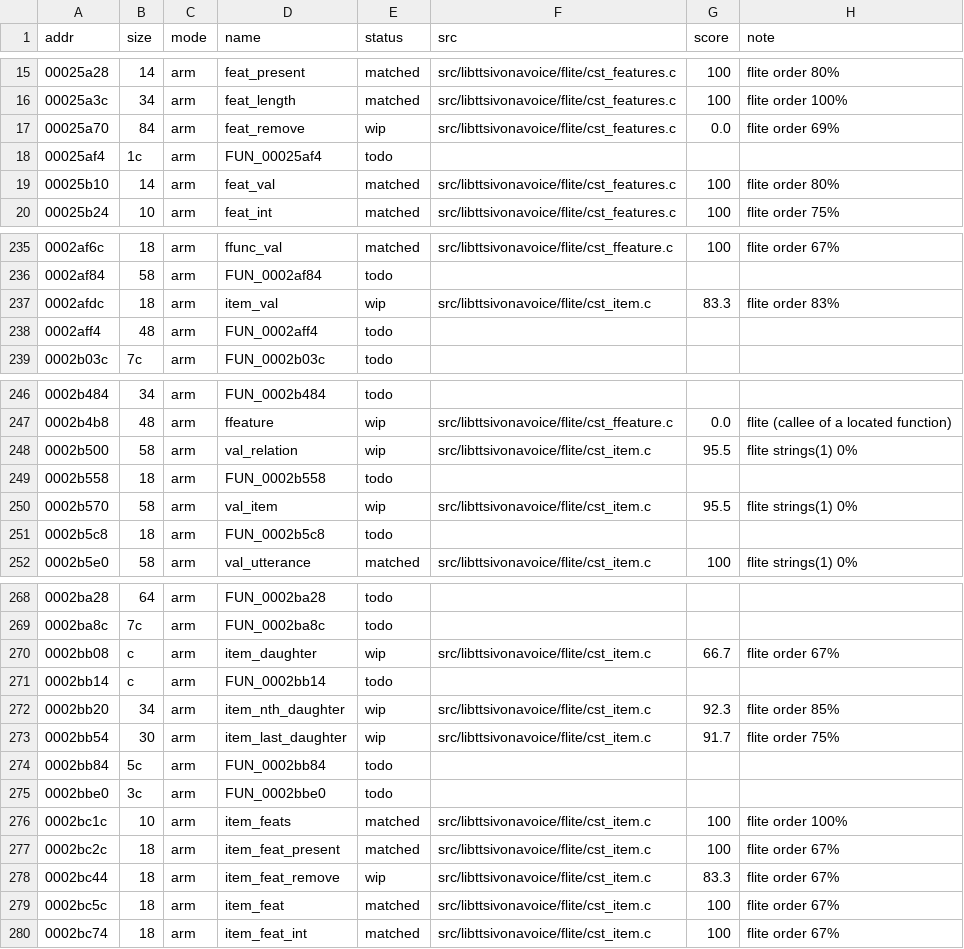
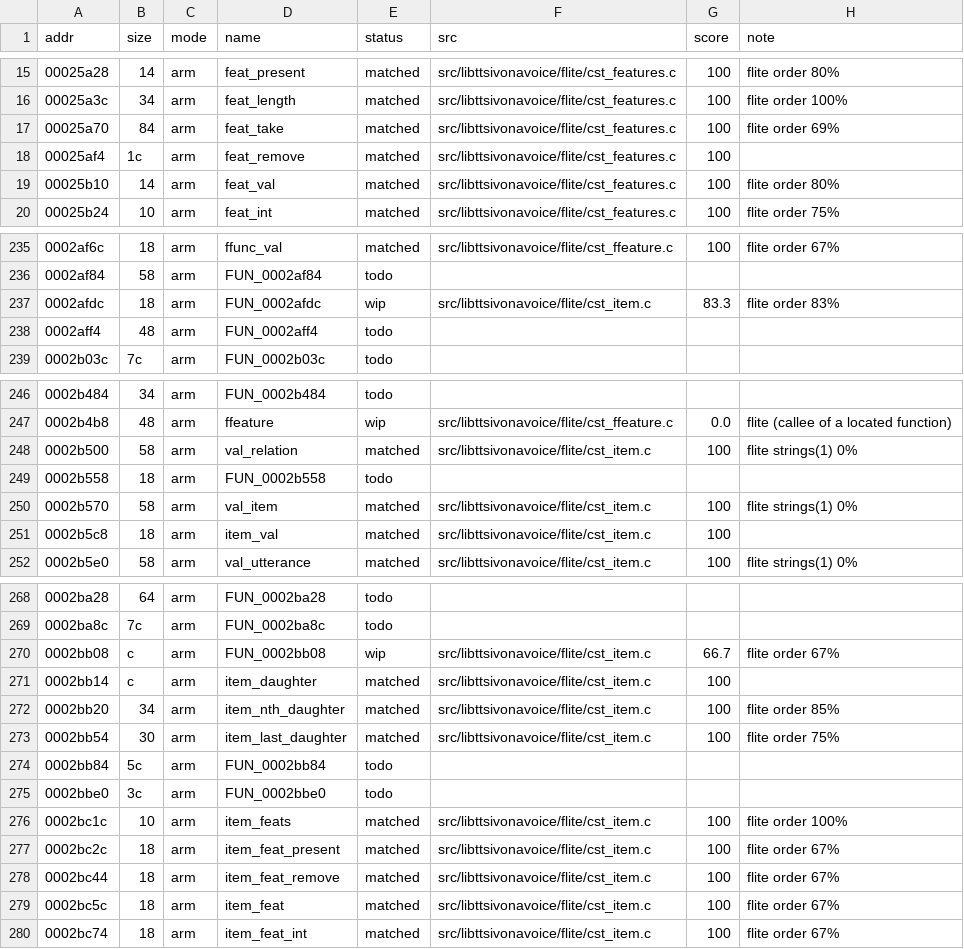
Before and after one commit to sweetbbak/open-ivona, a TSV file: symbols/libvoice_en_gb_amy.funcs.tsv, drawn as a sheet; only a part is shown, gaps mark what is left out; the diff covers the shown part only.

```diff
--- a/symbols/libvoice_en_gb_amy.funcs.tsv
+++ b/symbols/libvoice_en_gb_amy.funcs.tsv
@@ -16,4 +16,4 @@ addr	size	mode	name	status	src	score	note
 00025a3c	34	arm	feat_length	matched	src/libttsivonavoice/flite/cst_features.c	100	flite order 100%
-00025a70	84	arm	feat_remove	wip	src/libttsivonavoice/flite/cst_features.c	0.0	flite order 69%
-00025af4	1c	arm	FUN_00025af4	todo			
+00025a70	84	arm	feat_take	matched	src/libttsivonavoice/flite/cst_features.c	100	flite order 69%
+00025af4	1c	arm	feat_remove	matched	src/libttsivonavoice/flite/cst_features.c	100	
 00025b10	14	arm	feat_val	matched	src/libttsivonavoice/flite/cst_features.c	100	flite order 80%
@@ -236,3 +236,3 @@ addr	size	mode	name	status	src	score	note
 0002af84	58	arm	FUN_0002af84	todo			
-0002afdc	18	arm	item_val	wip	src/libttsivonavoice/flite/cst_item.c	83.3	flite order 83%
+0002afdc	18	arm	FUN_0002afdc	wip	src/libttsivonavoice/flite/cst_item.c	83.3	flite order 83%
 0002aff4	48	arm	FUN_0002aff4	todo			
@@ -247,6 +247,6 @@ addr	size	mode	name	status	src	score	note
 0002b4b8	48	arm	ffeature	wip	src/libttsivonavoice/flite/cst_ffeature.c	0.0	flite (callee of a located function)
-0002b500	58	arm	val_relation	wip	src/libttsivonavoice/flite/cst_item.c	95.5	flite strings(1) 0%
+0002b500	58	arm	val_relation	matched	src/libttsivonavoice/flite/cst_item.c	100	flite strings(1) 0%
 0002b558	18	arm	FUN_0002b558	todo			
-0002b570	58	arm	val_item	wip	src/libttsivonavoice/flite/cst_item.c	95.5	flite strings(1) 0%
-0002b5c8	18	arm	FUN_0002b5c8	todo			
+0002b570	58	arm	val_item	matched	src/libttsivonavoice/flite/cst_item.c	100	flite strings(1) 0%
+0002b5c8	18	arm	item_val	matched	src/libttsivonavoice/flite/cst_item.c	100	
 0002b5e0	58	arm	val_utterance	matched	src/libttsivonavoice/flite/cst_item.c	100	flite strings(1) 0%
@@ -269,6 +269,6 @@ addr	size	mode	name	status	src	score	note
 0002ba8c	7c	arm	FUN_0002ba8c	todo			
-0002bb08	c	arm	item_daughter	wip	src/libttsivonavoice/flite/cst_item.c	66.7	flite order 67%
-0002bb14	c	arm	FUN_0002bb14	todo			
-0002bb20	34	arm	item_nth_daughter	wip	src/libttsivonavoice/flite/cst_item.c	92.3	flite order 85%
-0002bb54	30	arm	item_last_daughter	wip	src/libttsivonavoice/flite/cst_item.c	91.7	flite order 75%
+0002bb08	c	arm	FUN_0002bb08	wip	src/libttsivonavoice/flite/cst_item.c	66.7	flite order 67%
+0002bb14	c	arm	item_daughter	matched	src/libttsivonavoice/flite/cst_item.c	100	
+0002bb20	34	arm	item_nth_daughter	matched	src/libttsivonavoice/flite/cst_item.c	100	flite order 85%
+0002bb54	30	arm	item_last_daughter	matched	src/libttsivonavoice/flite/cst_item.c	100	flite order 75%
 0002bb84	5c	arm	FUN_0002bb84	todo			
@@ -277,3 +277,3 @@ addr	size	mode	name	status	src	score	note
 0002bc2c	18	arm	item_feat_present	matched	src/libttsivonavoice/flite/cst_item.c	100	flite order 67%
-0002bc44	18	arm	item_feat_remove	wip	src/libttsivonavoice/flite/cst_item.c	83.3	flite order 67%
+0002bc44	18	arm	item_feat_remove	matched	src/libttsivonavoice/flite/cst_item.c	100	flite order 67%
 0002bc5c	18	arm	item_feat	matched	src/libttsivonavoice/flite/cst_item.c	100	flite order 67%
```
Also changed, not shown: 6 edited cells elsewhere in this file, symbols/libvoice_en_gb_amy.data.tsv, 1 other file.
